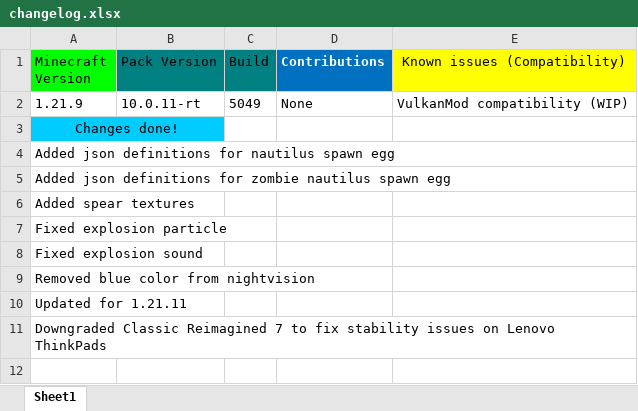
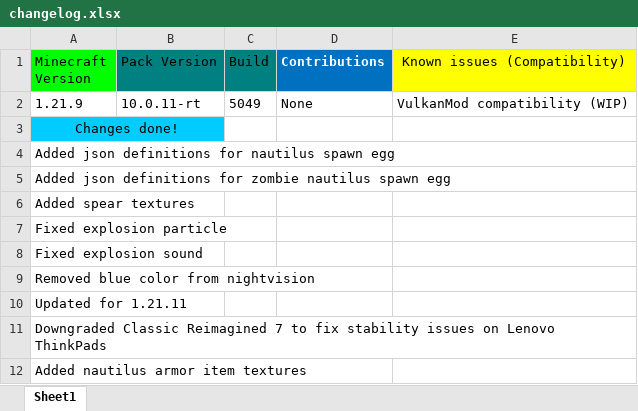
Before and after one commit to DogeStudiosMaster/DogePack, an Excel workbook: changelog.xlsx, sheet Sheet1, drawn as a sheet; values as stored, in another font and other column widths than the file's, no borders; the diff names each change by its address in the sheet, - before the commit and + after, or states it on an @@ line.

Commit message:
Update changelog.xlsx

```diff
--- a/changelog.xlsx (sheet Sheet1)
+++ b/changelog.xlsx (sheet Sheet1)
+row 12: Added nautilus armor item textures
```
